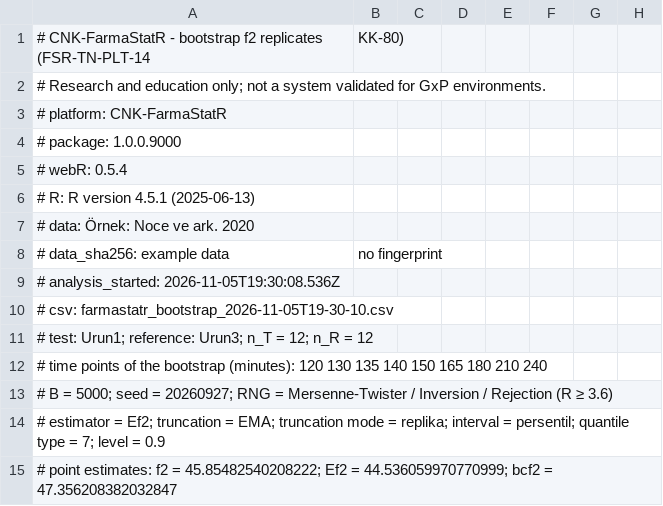
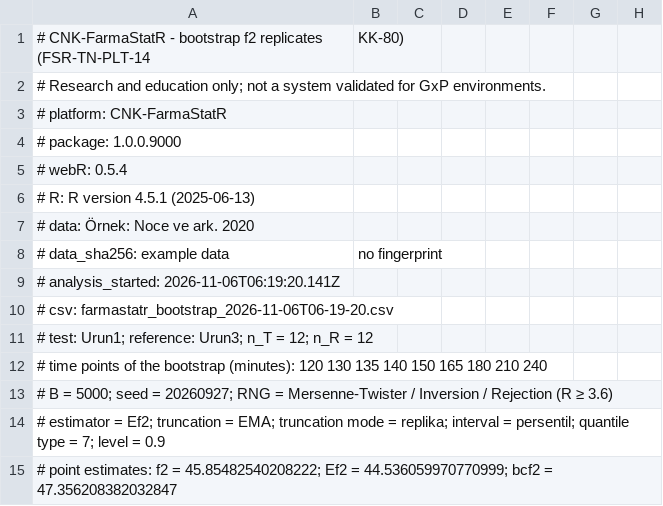
Before and after one commit to Kivancy/CNK-FarmaStatR, a CSV file: belgeler/teknik_notlar/FSR-TN-PLT-14_ek/sas_ornek/noce_urun1_urun3_bootstrap.csv, drawn as a sheet; only a part is shown; the diff names each change by its address in the sheet, - before the commit and + after, or states it on an @@ line.

```diff
--- a/belgeler/teknik_notlar/FSR-TN-PLT-14_ek/sas_ornek/noce_urun1_urun3_bootstrap.csv
+++ b/belgeler/teknik_notlar/FSR-TN-PLT-14_ek/sas_ornek/noce_urun1_urun3_bootstrap.csv
-A9: # analysis_started: 2026-11-05T19:30:08.536Z
+A9: # analysis_started: 2026-11-06T06:19:20.141Z
-A10: # csv: farmastatr_bootstrap_2026-11-05T19-30-10.csv
+A10: # csv: farmastatr_bootstrap_2026-11-06T06-19-20.csv
```
Also changed, not shown: belgeler/teknik_notlar/FSR-TN-PLT-06_ek/p6_kabul.csv, belgeler/teknik_notlar/FSR-TN-PLT-07_ek/p7_kabul.csv, 12 other files.
